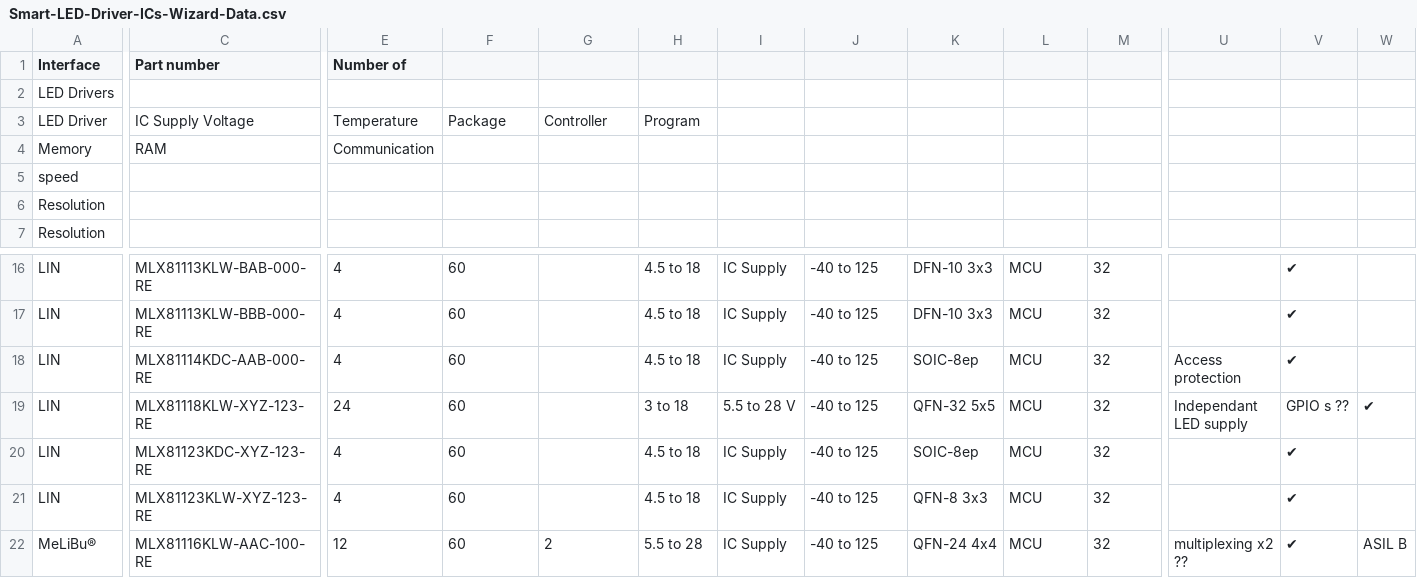
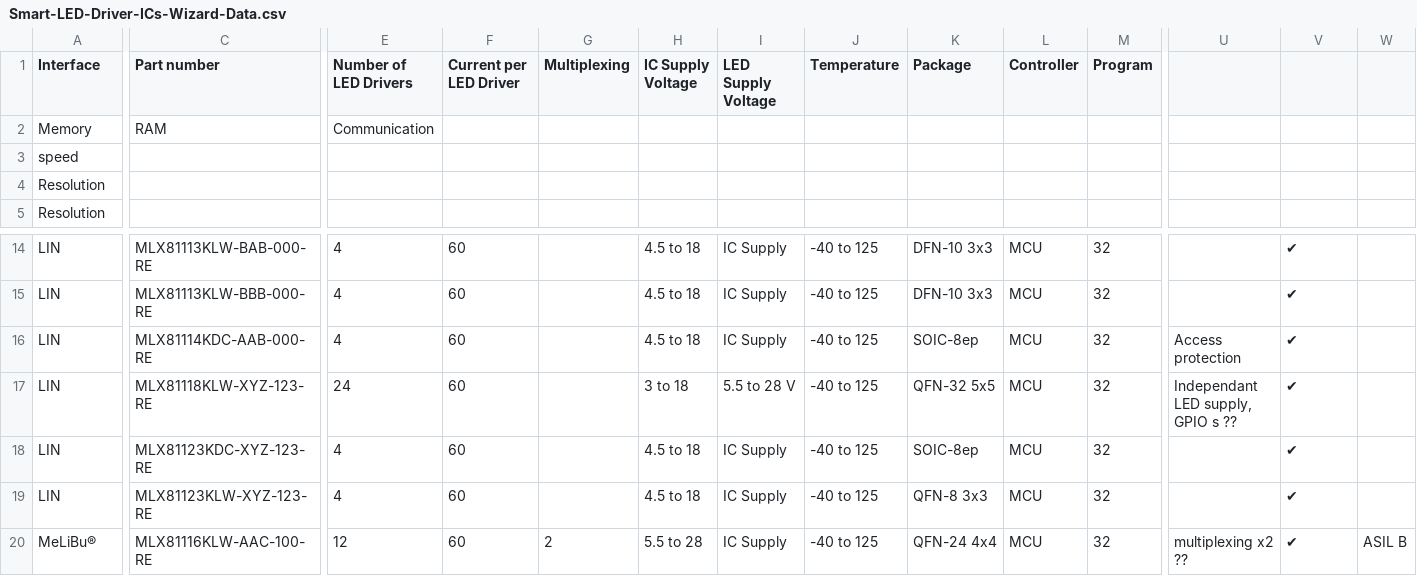
Before and after one commit to MelexisBC/Wizard---Smart-LED-Driver-ICs-Data, a CSV file: Smart-LED-Driver-ICs-Wizard-Data.csv, drawn as a sheet; only a part is shown, gaps mark what is left out; removed rows and columns are numbered as before the commit, all else as after; rows hold the shown columns only; the diff names each change by its address in the sheet, - before the commit and + after, or states it on an @@ line.

Commit message:
Wizard - Smart LED driver ICs - Google sheet updated

```diff
--- a/Smart-LED-Driver-ICs-Wizard-Data.csv
+++ b/Smart-LED-Driver-ICs-Wizard-Data.csv
-E1: Number of
+E1: Number of LED Drivers
-F1: (empty)
+F1: Current per LED Driver
-G1: (empty)
+G1: Multiplexing
-H1: (empty)
+H1: IC Supply Voltage
-I1: (empty)
+I1: LED Supply Voltage
-J1: (empty)
+J1: Temperature
-K1: (empty)
+K1: Package
-L1: (empty)
+L1: Controller
-M1: (empty)
+M1: Program
-row 2: LED Drivers
-row 3: LED Driver | IC Supply Voltage | Temperature | Package | Controller | Program
-U17: Independant LED supply
+U17: Independant LED supply, GPIO s ??
-V17: GPIO s ??
+V17: ✔
-W17: ✔
+W17: (empty)
```
